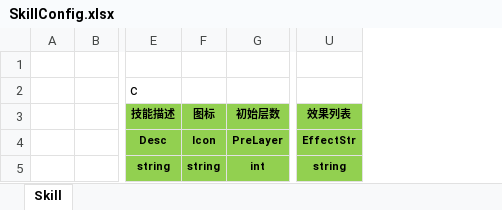
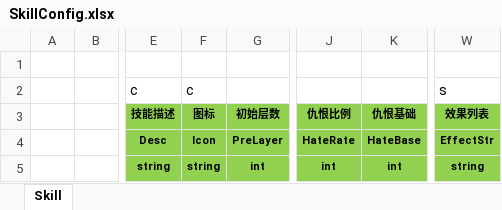
Before and after one commit to liaoshen2007/ET-SCNUET8, an Excel workbook: Excel/SkillConfig.xlsx, sheet Skill, drawn as a sheet; only a part is shown, gaps mark what is left out; values as stored, in another font and other column widths than the file's, no borders; addresses are those after the commit; the diff names each change by its address in the sheet, - before the commit and + after, or states it on an @@ line.

```diff
--- a/Excel/SkillConfig.xlsx (sheet Skill)
+++ b/Excel/SkillConfig.xlsx (sheet Skill)
+column J (仇恨比例), rows 4-5: HateRate | int
+column K (仇恨基础), rows 4-5: HateBase | int
-F2 (图标): (empty)
+F2 (图标): c
-W2 (效果列表): (empty)
+W2 (效果列表): s
```
Also changed, not shown: Excel/Numeric.xlsx, 33 other files.
